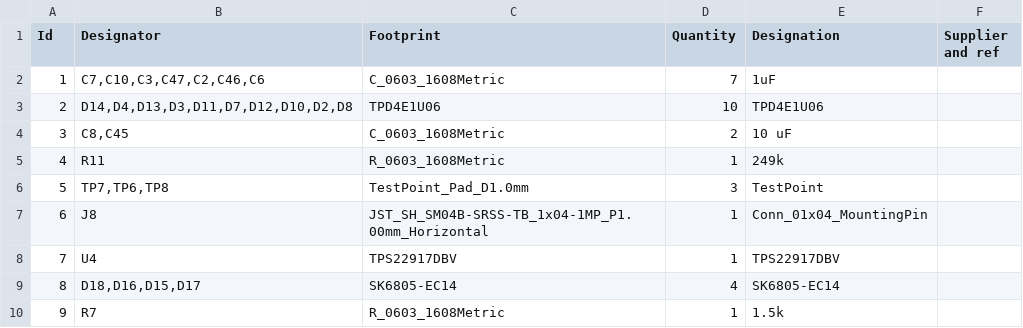
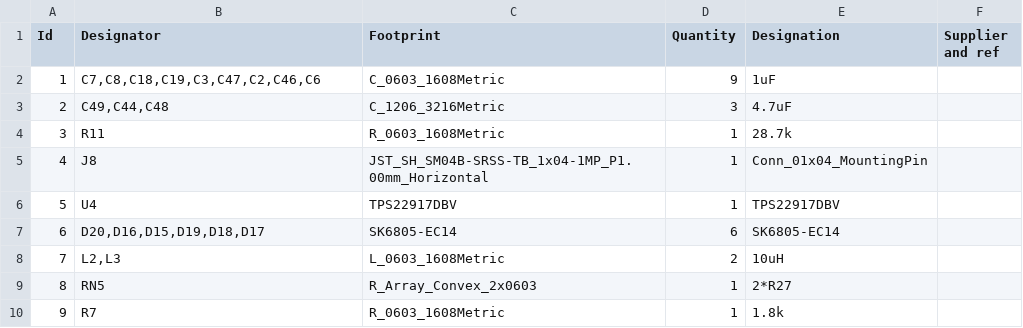
Before and after one commit to coquette-keyboard/pcb-mariposa, a CSV file: mariposa.csv, drawn as a sheet; only a part is shown; the diff covers the shown part only.

```diff
--- a/mariposa.csv
+++ b/mariposa.csv
@@ -1,10 +1,10 @@
 "Id";"Designator";"Footprint";"Quantity";"Designation";"Supplier and ref";
-1;"C7,C10,C3,C47,C2,C46,C6";"C_0603_1608Metric";7;"1uF";;;
-2;"D14,D4,D13,D3,D11,D7,D12,D10,D2,D8";"TPD4E1U06";10;"TPD4E1U06";;;
-3;"C8,C45";"C_0603_1608Metric";2;"10 uF";;;
-4;"R11";"R_0603_1608Metric";1;"249k";;;
-5;"TP7,TP6,TP8";"TestPoint_Pad_D1.0mm";3;"TestPoint";;;
-6;"J8";"JST_SH_SM04B-SRSS-TB_1x04-1MP_P1.00mm_Horizontal";1;"Conn_01x04_MountingPin";;;
-7;"U4";"TPS22917DBV";1;"TPS22917DBV";;;
-8;"D18,D16,D15,D17";"SK6805-EC14";4;"SK6805-EC14";;;
-9;"R7";"R_0603_1608Metric";1;"1.5k";;;
+1;"C7,C8,C18,C19,C3,C47,C2,C46,C6";"C_0603_1608Metric";9;"1uF";;;
+2;"C49,C44,C48";"C_1206_3216Metric";3;"4.7uF";;;
+3;"R11";"R_0603_1608Metric";1;"28.7k";;;
+4;"J8";"JST_SH_SM04B-SRSS-TB_1x04-1MP_P1.00mm_Horizontal";1;"Conn_01x04_MountingPin";;;
+5;"U4";"TPS22917DBV";1;"TPS22917DBV";;;
+6;"D20,D16,D15,D19,D18,D17";"SK6805-EC14";6;"SK6805-EC14";;;
+7;"L2,L3";"L_0603_1608Metric";2;"10uH";;;
+8;"RN5";"R_Array_Convex_2x0603";1;"2*R27";;;
+9;"R7";"R_0603_1608Metric";1;"1.8k";;;
```
Also changed, not shown: 110 edited cells elsewhere in this file, 5 other files.
